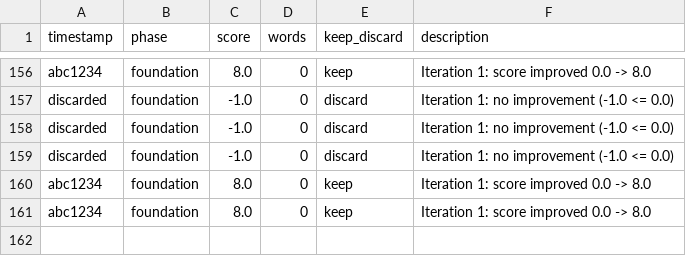
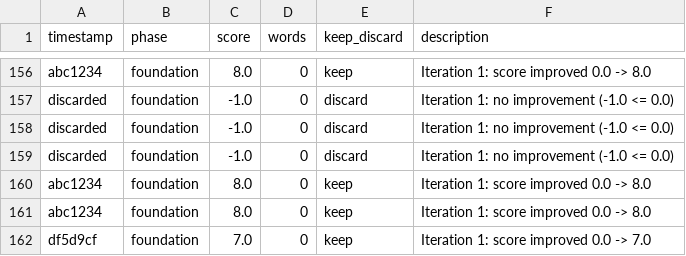
Before and after one commit to ducduy2612/autonovel, a TSV file: results.tsv, drawn as a sheet; only a part is shown, gaps mark what is left out.

Commit message:
foundation iter 2: score 8.0 (lore 9.0)

```diff
--- a/results.tsv
+++ b/results.tsv
@@ -161 +161,2 @@ abc1234	foundation	8.0	0	keep	Iteration 1: score improved 0.0 -> 8.0
 abc1234	foundation	8.0	0	keep	Iteration 1: score improved 0.0 -> 8.0
+df5d9cf	foundation	7.0	0	keep	Iteration 1: score improved 0.0 -> 7.0
```
Also changed, not shown: 1 other file.
